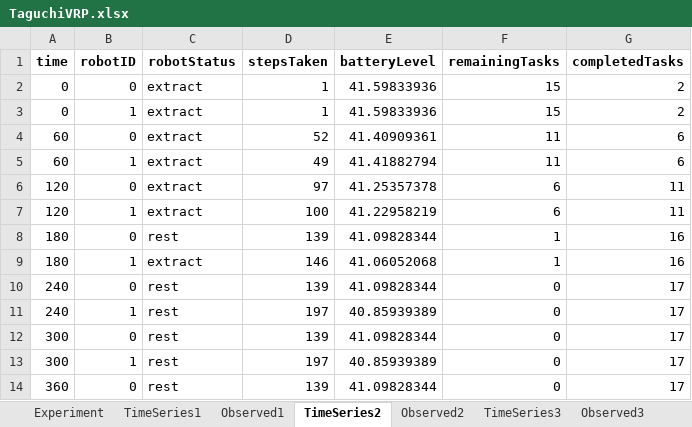
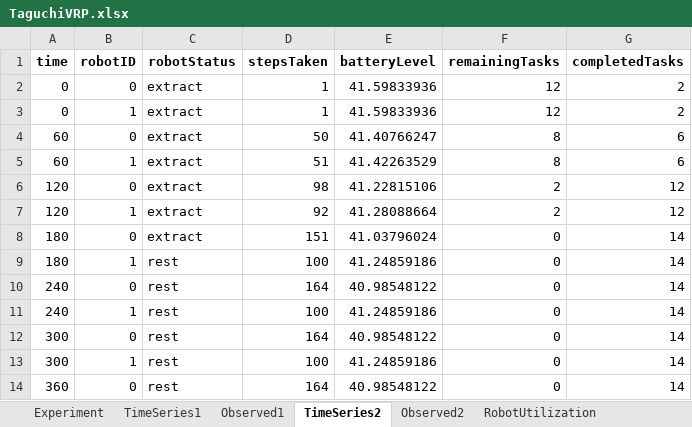
Before and after one commit to serenay7/rmfs-simulation, an Excel workbook: TaguchiVRP.xlsx, sheet TimeSeries2, drawn as a sheet; only a part is shown; values as stored, in another font and other column widths than the file's, no borders; the diff covers the shown part only; the diff names each change by its address in the sheet, - before the commit and + after, or states it on an @@ line.

```diff
--- a/TaguchiVRP.xlsx (sheet TimeSeries2)
+++ b/TaguchiVRP.xlsx (sheet TimeSeries2)
-sheet tab: TimeSeries3
+sheet tab: RobotUtilization
-sheet tab: Observed3
-F2:F3 (remainingTasks): 15
+F2:F3 (remainingTasks): 12
-D4 (stepsTaken): 52
+D4 (stepsTaken): 50
-E4 (batteryLevel): 41.40909361
+E4 (batteryLevel): 41.40766247
-F4:F5 (remainingTasks): 11
+F4:F5 (remainingTasks): 8
-D5 (stepsTaken): 49
+D5 (stepsTaken): 51
-E5 (batteryLevel): 41.41882794
+E5 (batteryLevel): 41.42263529
-D6 (stepsTaken): 97
+D6 (stepsTaken): 98
-E6 (batteryLevel): 41.25357378
+E6 (batteryLevel): 41.22815106
-F6:F7 (remainingTasks): 6
+F6:F7 (remainingTasks): 2
-G6:G7 (completedTasks): 11
+G6:G7 (completedTasks): 12
-D7 (stepsTaken): 100
+D7 (stepsTaken): 92
-E7 (batteryLevel): 41.22958219
+E7 (batteryLevel): 41.28088664
-C8 (robotStatus): rest
+C8 (robotStatus): extract
-D8 (stepsTaken): 139
+D8 (stepsTaken): 151
-E8 (batteryLevel): 41.09828344
+E8 (batteryLevel): 41.03796024
-F8:F9 (remainingTasks): 1
+F8:F9 (remainingTasks): 0
-G8:G9 (completedTasks): 16
+G8:G9 (completedTasks): 14
-C9 (robotStatus): extract
+C9 (robotStatus): rest
-D9 (stepsTaken): 146
+D9 (stepsTaken): 100
-E9 (batteryLevel): 41.06052068
+E9 (batteryLevel): 41.24859186
-D10 (stepsTaken): 139
+D10 (stepsTaken): 164
-E10 (batteryLevel): 41.09828344
+E10 (batteryLevel): 40.98548122
-G10:G14 (completedTasks): 17
+G10:G14 (completedTasks): 14
-D11 (stepsTaken): 197
+D11 (stepsTaken): 100
-E11 (batteryLevel): 40.85939389
+E11 (batteryLevel): 41.24859186
-D12 (stepsTaken): 139
+D12 (stepsTaken): 164
-E12 (batteryLevel): 41.09828344
+E12 (batteryLevel): 40.98548122
-D13 (stepsTaken): 197
+D13 (stepsTaken): 100
-E13 (batteryLevel): 40.85939389
+E13 (batteryLevel): 41.24859186
-D14 (stepsTaken): 139
+D14 (stepsTaken): 164
-E14 (batteryLevel): 41.09828344
+E14 (batteryLevel): 40.98548122
```
Also changed, not shown: 51 edited cells elsewhere in this sheet, sheet RobotUtilization, sheet UPH, sheet TimeSeries1, sheet Experiment, sheet TotalSteps, sheet Observed2, 1 more sheet, other sheet tabs, 2 other files.
